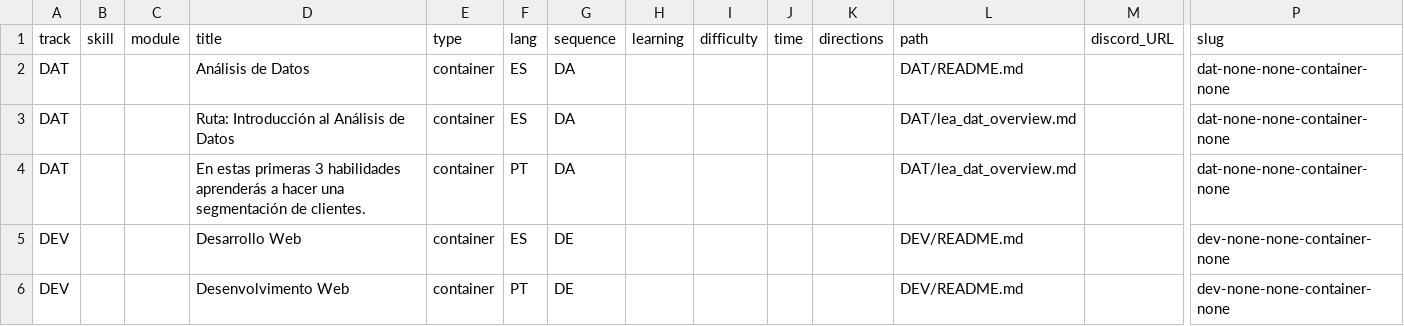
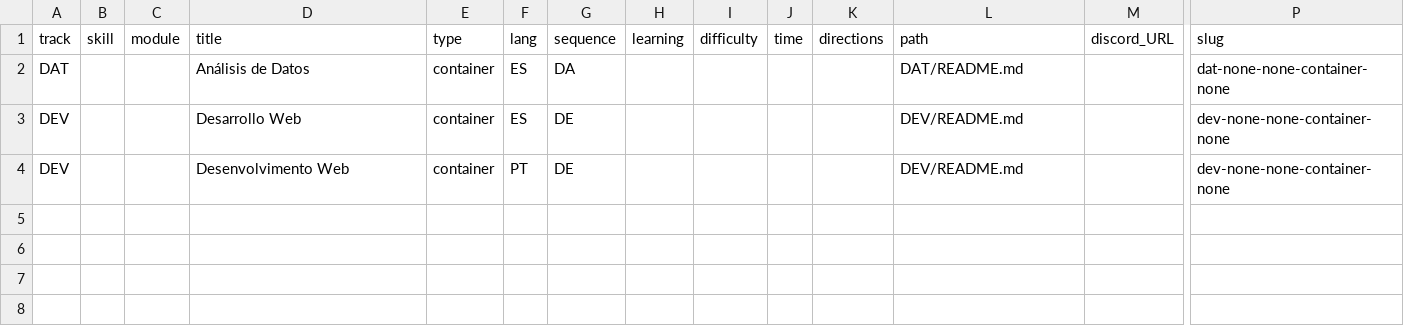
Before and after one commit to Laboratoria/digitaljumpstart-curriculum, a CSV file: programs.csv, drawn as a sheet; only a part is shown, gaps mark what is left out; rows hold the shown columns only; the diff names each change by its address in the sheet, - before the commit and + after, or states it on an @@ line.

```diff
--- a/programs.csv
+++ b/programs.csv
-row 3: DAT |  |  | Ruta: Introducción al Análisis de Datos | container | ES | DA |  |  |  |  | DAT/lea_dat_overview.md |  | dat-none-none-container-none
-row 4: DAT |  |  | En estas primeras 3 habilidades aprenderás a hacer una segmentación de clientes. | container | PT | DA |  |  |  |  | DAT/lea_dat_overview.md |  | dat-none-none-container-none
```
Also changed, not shown: markdown_files.csv, 7 other files.
